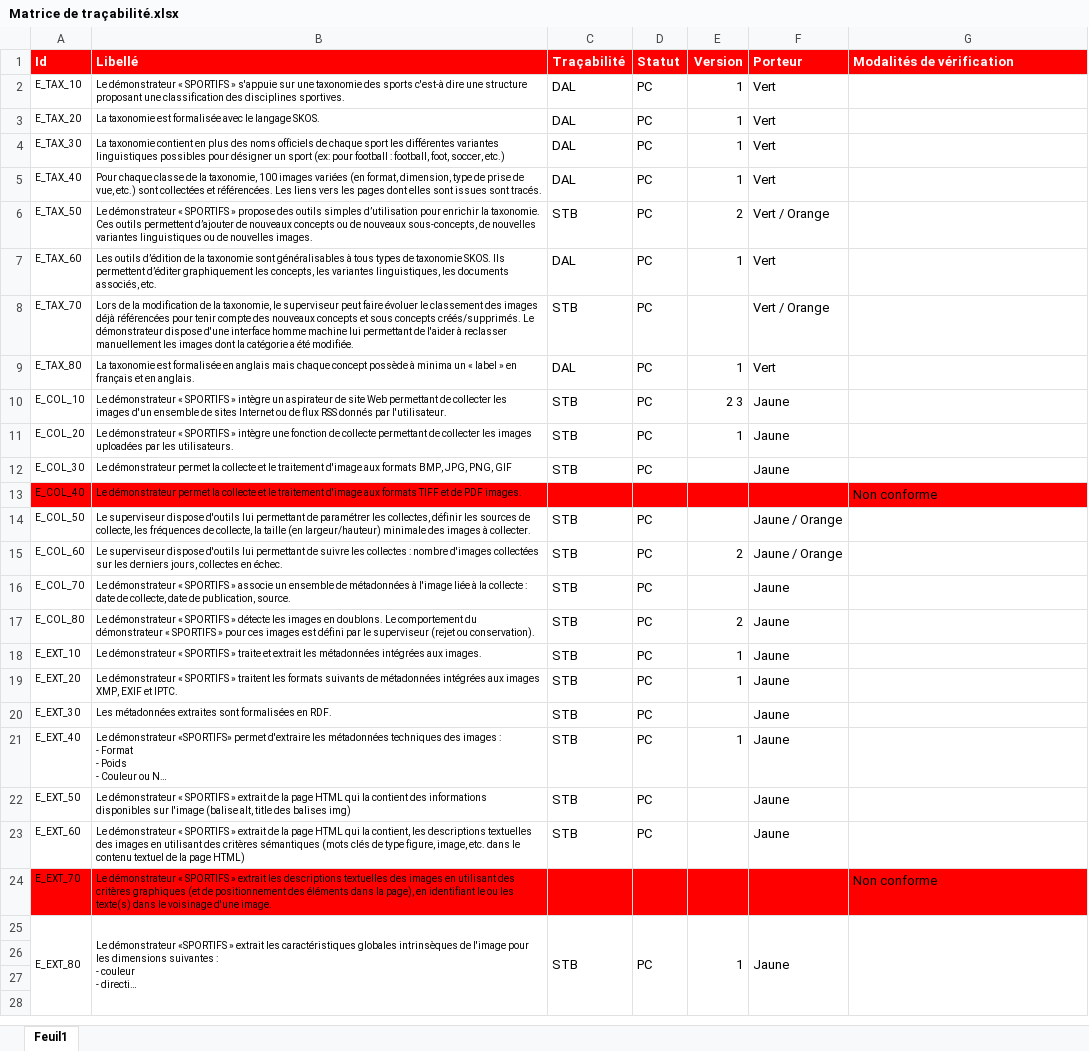
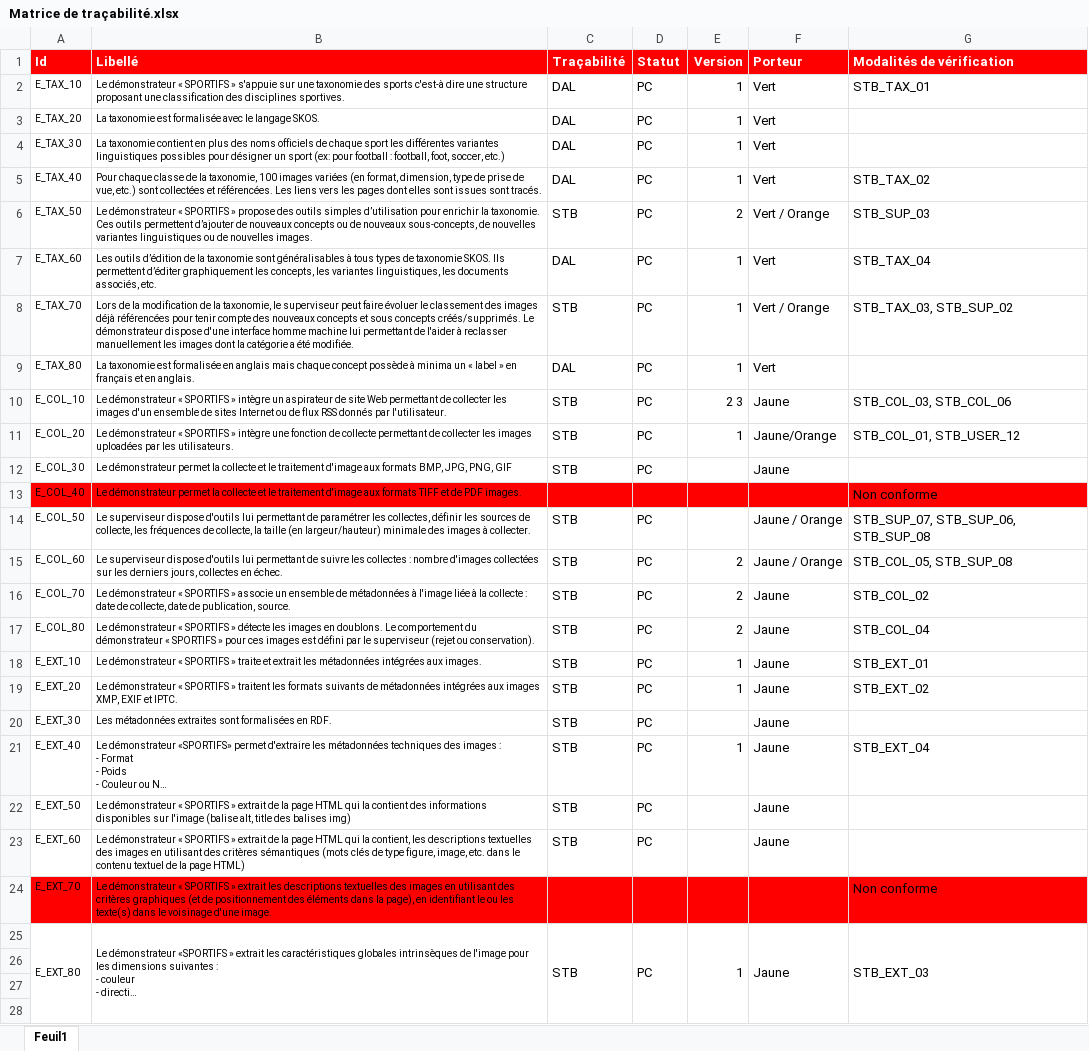
Before and after one commit to ThierryAhn/sportifs.documents, an Excel workbook: Gestion de projet/Matrice de traçabilité.xlsx, sheet Feuil1, drawn as a sheet; only a part is shown; long unchanged cells end in …; values as stored, in another font and other column widths than the file's, no borders; the diff covers the shown part only; the diff names each change by its address in the sheet, - before the commit and + after, or states it on an @@ line.

```diff
--- a/Gestion de projet/Matrice de traçabilité.xlsx (sheet Feuil1)
+++ b/Gestion de projet/Matrice de traçabilité.xlsx (sheet Feuil1)
-G2 (Modalités de vérification): (empty)
+G2 (Modalités de vérification): STB_TAX_01
-G5 (Modalités de vérification): (empty)
+G5 (Modalités de vérification): STB_TAX_02
-G6 (Modalités de vérification): (empty)
+G6 (Modalités de vérification): STB_SUP_03
-G7 (Modalités de vérification): (empty)
+G7 (Modalités de vérification): STB_TAX_04
-E8 (Version): (empty)
+E8 (Version): 1
-G8 (Modalités de vérification): (empty)
+G8 (Modalités de vérification): STB_TAX_03, STB_SUP_02
-G10 (Modalités de vérification): (empty)
+G10 (Modalités de vérification): STB_COL_03, STB_COL_06
-F11 (Porteur): Jaune
+F11 (Porteur): Jaune/Orange
-G11 (Modalités de vérification): (empty)
+G11 (Modalités de vérification): STB_COL_01, STB_USER_12
-G14 (Modalités de vérification): (empty)
+G14 (Modalités de vérification): STB_SUP_07, STB_SUP_06, STB_SUP_08
-G15 (Modalités de vérification): (empty)
+G15 (Modalités de vérification): STB_COL_05, STB_SUP_08
-E16 (Version): (empty)
+E16 (Version): 2
-G16 (Modalités de vérification): (empty)
+G16 (Modalités de vérification): STB_COL_02
-G17 (Modalités de vérification): (empty)
+G17 (Modalités de vérification): STB_COL_04
-G18 (Modalités de vérification): (empty)
+G18 (Modalités de vérification): STB_EXT_01
-G19 (Modalités de vérification): (empty)
+G19 (Modalités de vérification): STB_EXT_02
-G21 (Modalités de vérification): (empty)
+G21 (Modalités de vérification): STB_EXT_04
-G25 (Modalités de vérification): (empty)
+G25 (Modalités de vérification): STB_EXT_03
```
Also changed, not shown: 30 edited cells elsewhere in this sheet, Gestion de projet/Portefeuille des risques.xlsx, Gestion de projet/Registre des actions.xlsx, 1 other file.
